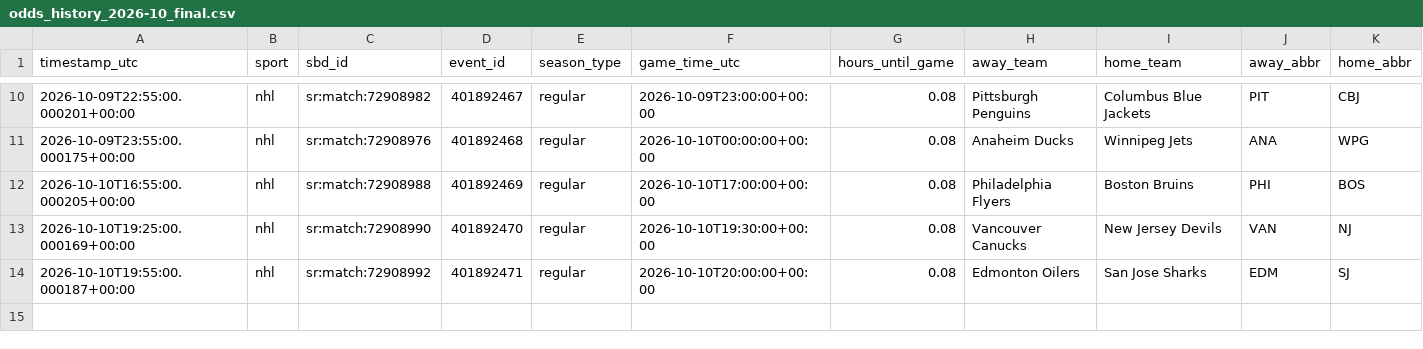
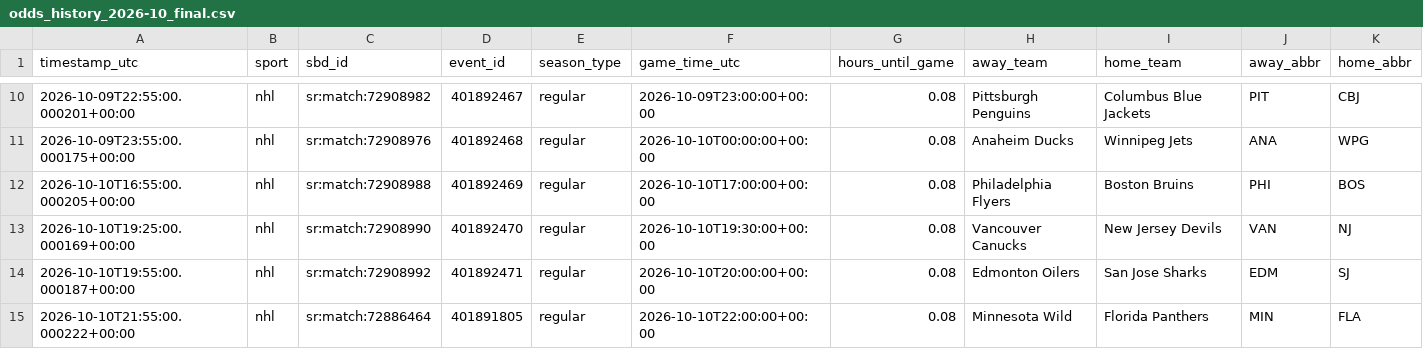
Before and after one commit to fallking123/money-flow-tracker, a CSV file: docs/data/nhl/odds_history_2026-10_final.csv, drawn as a sheet; only a part is shown, gaps mark what is left out; rows hold the shown columns only; the diff names each change by its address in the sheet, - before the commit and + after, or states it on an @@ line.

```diff
--- a/docs/data/nhl/odds_history_2026-10_final.csv
+++ b/docs/data/nhl/odds_history_2026-10_final.csv
+row 15: 2026-10-10T21:55:00.000222+00:00 | nhl | sr:match:72886464 | 401891805 | regular | 2026-10-10T22:00:00+00:00 | 0.08 | Minnesota Wild | Florida Panthers | MIN | FLA
```
Also changed, not shown: 1 other file.
